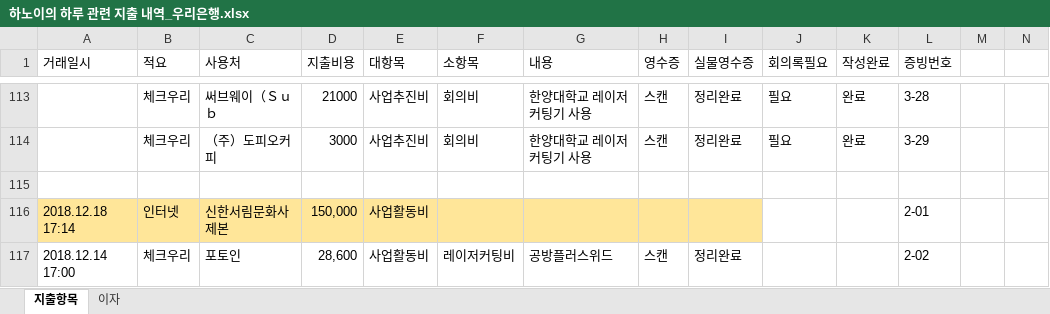
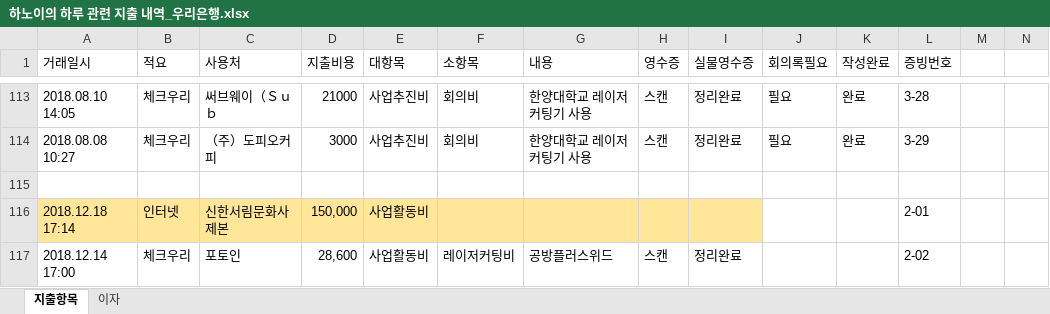
Before and after one commit to duruduru/gardenhanoi, an Excel workbook: 한국과학창의재단 메이커 지원사업/하노이의 하루 관련 지출 내역_우리은행.xlsx, sheet 지출항목, drawn as a sheet; only a part is shown, gaps mark what is left out; values as stored, in another font and other column widths than the file's, no borders; the diff covers the shown part only; the diff names each change by its address in the sheet, - before the commit and + after, or states it on an @@ line.

```diff
--- a/한국과학창의재단 메이커 지원사업/하노이의 하루 관련 지출 내역_우리은행.xlsx (sheet 지출항목)
+++ b/한국과학창의재단 메이커 지원사업/하노이의 하루 관련 지출 내역_우리은행.xlsx (sheet 지출항목)
-A113 (거래일시): (empty)
+A113 (거래일시): 2018.08.10 14:05
-A114 (거래일시): (empty)
+A114 (거래일시): 2018.08.08 10:27
```
Also changed, not shown: 29 edited cells elsewhere in this sheet, 14 other files.
